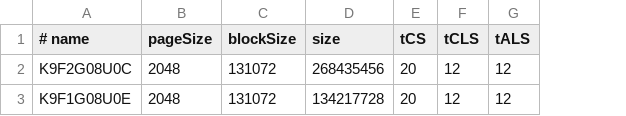
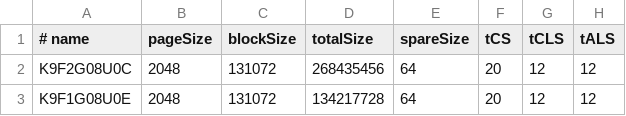
Before and after one commit to bbogush/nand_programmer, a CSV file: qt/nando_chip_db.csv, drawn as a sheet; only a part is shown; the diff names each change by its address in the sheet, - before the commit and + after, or states it on an @@ line.

Commit message:
Added spare area size parameter

```diff
--- a/qt/nando_chip_db.csv
+++ b/qt/nando_chip_db.csv
+column E (spareSize), rows 2-3: 64 | 64
-D1: size
+D1: totalSize
```
Also changed, not shown: 9 other files.
